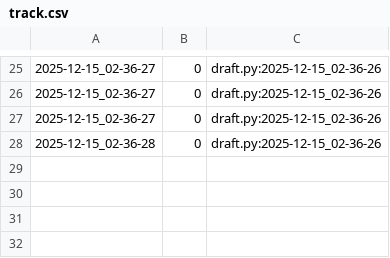
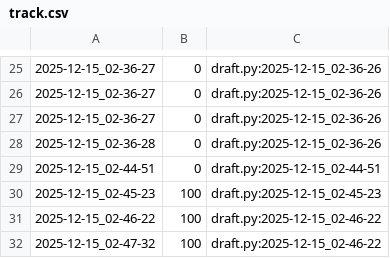
Before and after one commit to qxcode-course/poo-rc-bloco-e-RaiVitorianoNogueira, a CSV file: tasks/.tko/track/poo@estacionamento/track.csv, drawn as a sheet; only a part is shown, gaps mark what is left out.

Commit message:
terminei o estacionamento

```diff
--- a/tasks/.tko/track/poo@estacionamento/track.csv
+++ b/tasks/.tko/track/poo@estacionamento/track.csv
@@ -28 +28,5 @@
 2025-12-15_02-36-28,0,draft.py:2025-12-15_02-36-26
+2025-12-15_02-44-51,0,draft.py:2025-12-15_02-44-51
+2025-12-15_02-45-23,100,draft.py:2025-12-15_02-45-23
+2025-12-15_02-46-22,100,draft.py:2025-12-15_02-46-22
+2025-12-15_02-47-32,100,draft.py:2025-12-15_02-46-22
```
Also changed, not shown: 4 other files.
